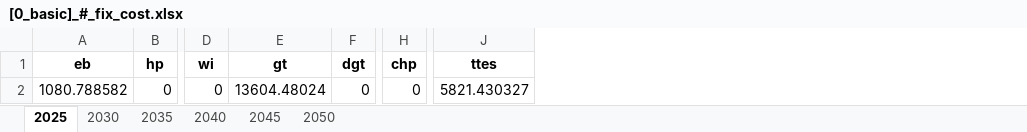
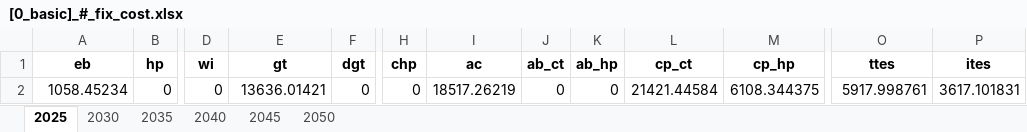
Before and after one commit to SimonJordan/district_thermal_energy_systems_with_power_markets, an Excel workbook: results/[0_basic]_#_fix_cost.xlsx, sheet 2025, drawn as a sheet; only a part is shown, gaps mark what is left out; values as stored, in another font and other column widths than the file's, no borders; addresses are those after the commit; the diff names each change by its address in the sheet, - before the commit and + after, or states it on an @@ line.

```diff
--- a/results/[0_basic]_#_fix_cost.xlsx (sheet 2025)
+++ b/results/[0_basic]_#_fix_cost.xlsx (sheet 2025)
+column I (ac), row 2: 18517.26219
+column J (ab_ct), row 2: 0
+column K (ab_hp), row 2: 0
+column L (cp_ct), row 2: 21421.44584
+column M (cp_hp), row 2: 6108.344375
+column P (ites), row 2: 3617.101831
-A2 (eb): 1080.788582
+A2 (eb): 1058.45234
-E2 (gt): 13604.48024
+E2 (gt): 13636.01421
-O2 (ttes): 5821.430327
+O2 (ttes): 5917.998761
```
Also changed, not shown: sheet 2030, sheet 2035, sheet 2040, sheet 2045, sheet 2050, results/[0_basic]_#_co2_price.xlsx, results/[0_basic]_#_inv_cost.xlsx, 33 other files.
